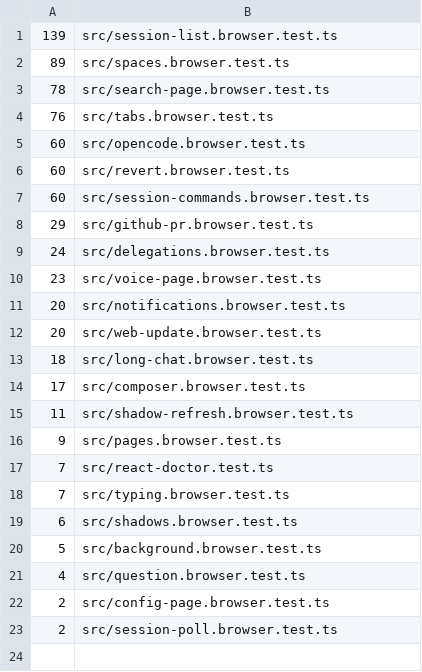
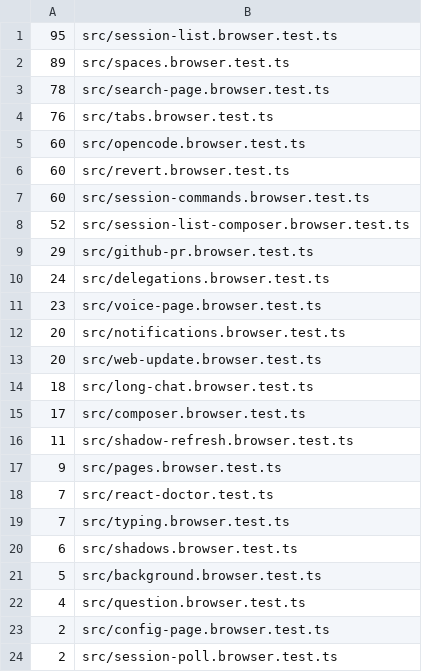
Before and after one commit to Rocketable/platform, a TSV file: .github/web-test-seconds.tsv, drawn as a sheet.

Commit message:
internal/rocketclaw/web: run the App session-list scenario in two tests
"actual App restores, merges, isolates and keeps composer independent"
took 104 to 124 seconds in CI as one test, so the web shard running it
could not finish sooner. Its phases now run as two tests in two files.
The original test keeps the list, palette, page and composer phases
that share the main browser context. The new test in
session-list-composer.browser.test.ts runs the later phases, which each
open their own browser context: transcripts, timeline detail,
attachments, queued work, agent switches and recorded authors.

The fixture and every phase move unchanged into appScenario in
session-list-app_test.ts. Both parts run in its one closure, so the
phases that swap the server's hold promises still reach the server. The
composer part starts from the state the later phases read where the
first part ends: the list and identity holds released, Bob signed in on
the second protocol, the four session rows the list phases left, and
the main page on the App, which the author phase uses for a background
stream. A dump of the server state at the cut in the old run and at the
start of the new part agrees on everything the later phases read.

```diff
--- a/.github/web-test-seconds.tsv
+++ b/.github/web-test-seconds.tsv
@@ -1,2 +1,2 @@
-139	src/session-list.browser.test.ts
+95	src/session-list.browser.test.ts
 89	src/spaces.browser.test.ts
@@ -7,2 +7,3 @@
 60	src/session-commands.browser.test.ts
+52	src/session-list-composer.browser.test.ts
 29	src/github-pr.browser.test.ts
```
Also changed, not shown: 3 other files.
